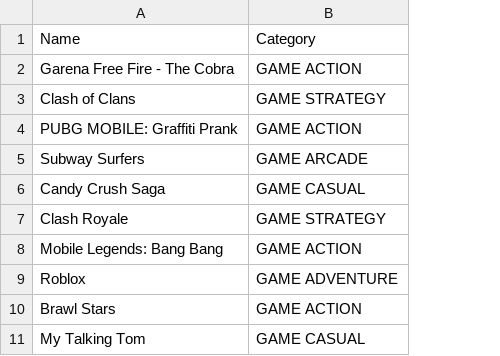
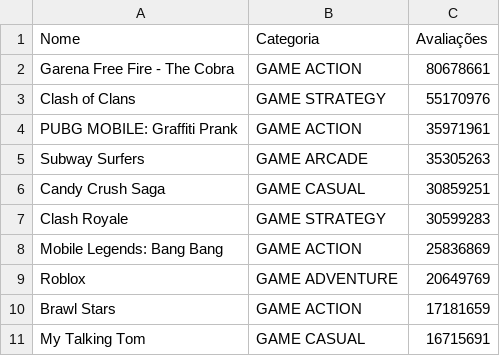
Before and after one commit to barblivion/DataScience, a CSV file: DataScience/top_jogos.csv, drawn as a sheet; only a part is shown; removed rows and columns are numbered as before the commit, all else as after; the diff names each change by its address in the sheet, - before the commit and + after, or states it on an @@ line.

```diff
--- a/DataScience/top_jogos.csv
+++ b/DataScience/top_jogos.csv
+column C, rows 2-11: 80678661 | 55170976 | 35971961 | 35305263 | 30859251 | 30599283 | 25836869 | 20649769 | 17181659 | 16715691
-row 1: Name | Category
+row 1: Nome | Categoria | Avaliações
```
Also changed, not shown: 2 other files.
